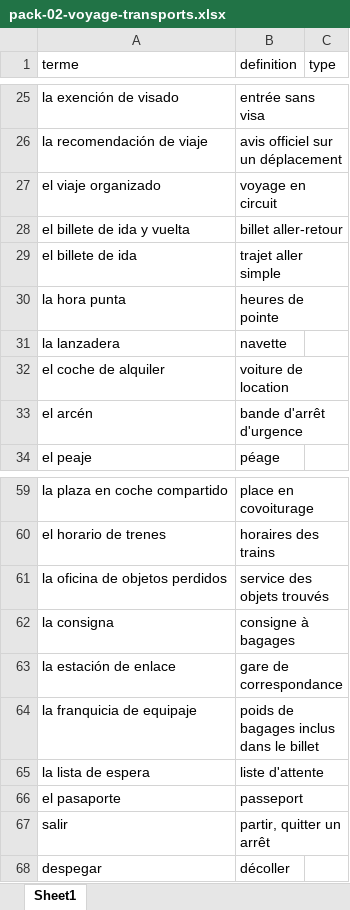
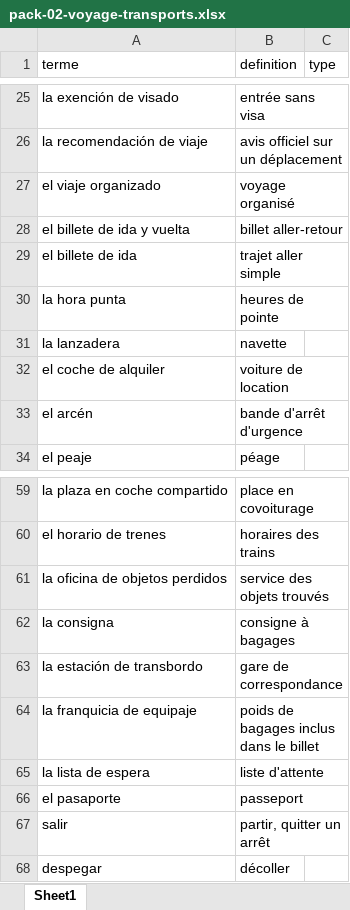
Before and after one commit to neuryoceane-stack/lexia, an Excel workbook: shop-packs/esp/pack-02-voyage-transports.xlsx, sheet Sheet1, drawn as a sheet; only a part is shown, gaps mark what is left out; values as stored, in another font and other column widths than the file's, no borders; the diff names each change by its address in the sheet, - before the commit and + after, or states it on an @@ line.

```diff
--- a/shop-packs/esp/pack-02-voyage-transports.xlsx (sheet Sheet1)
+++ b/shop-packs/esp/pack-02-voyage-transports.xlsx (sheet Sheet1)
-B27 (definition): voyage en circuit
+B27 (definition): voyage organisé
-A63 (terme): la estación de enlace
+A63 (terme): la estación de transbordo
```
Also changed, not shown: shop-packs/esp/pack-01-environnement.xlsx, shop-packs/esp/pack-03-travail-carriere.xlsx, 3 other files.
